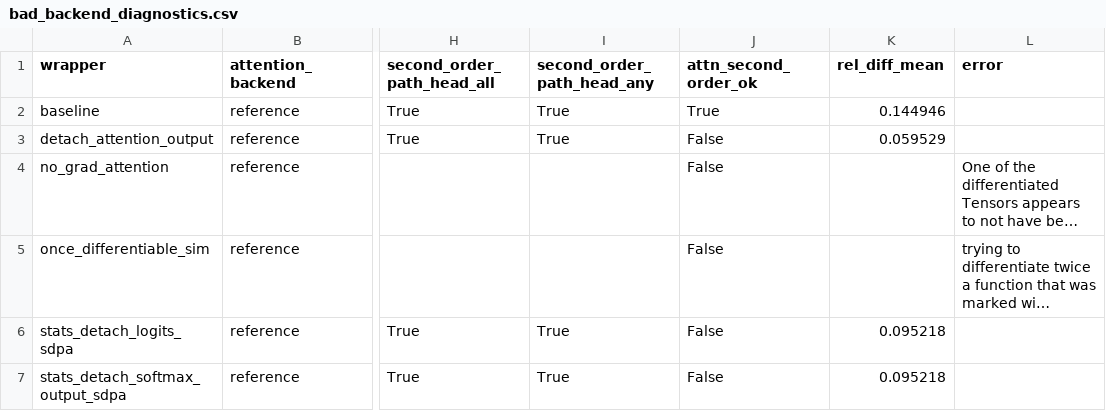
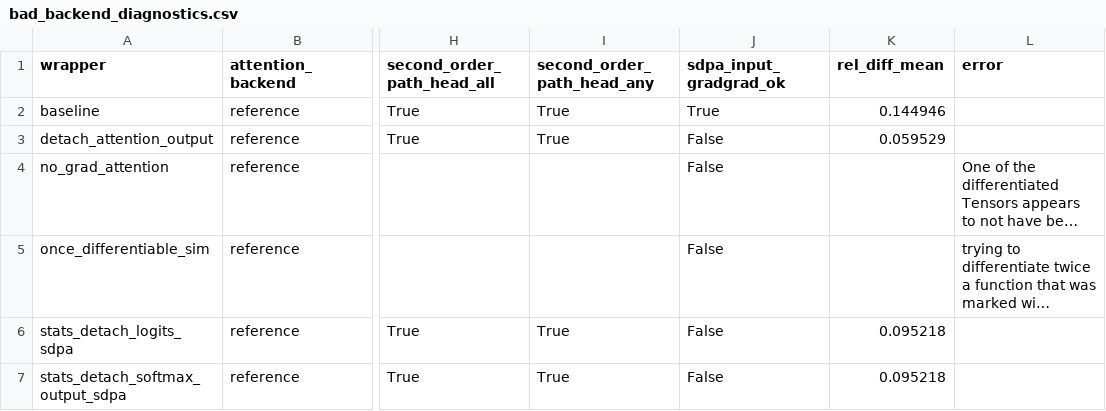
Before and after one commit to alexgabel/theria, a CSV file: experiments/phase11/runs/bad_backend_diagnostics.csv, drawn as a sheet; only a part is shown, gaps mark what is left out; long unchanged cells end in …; the diff names each change by its address in the sheet, - before the commit and + after, or states it on an @@ line.

Commit message:
Add new detachment and checkpointing methods for attention mechanisms
- Implemented various detachment functions for query, key, and value inputs to enhance curvature control during backpropagation.
- Introduced checkpointing variants to optimize memory usage while maintaining gradient flow.
- Updated run_bad_backend_diagnostics.py to include new detachment and checkpointing methods, capturing additional gradient statistics.
- Created run_checkpoint_sweep.py and run_taxonomy_sweep.py scripts for systematic evaluation of checkpointing strategies across different attention backends and configurations.
- Enhanced CSV output to include gradient norms and additional metrics for better analysis of model behavior.

```diff
--- a/experiments/phase11/runs/bad_backend_diagnostics.csv
+++ b/experiments/phase11/runs/bad_backend_diagnostics.csv
-J1: attn_second_order_ok
+J1: sdpa_input_gradgrad_ok
```
Also changed, not shown: 11 other files.
